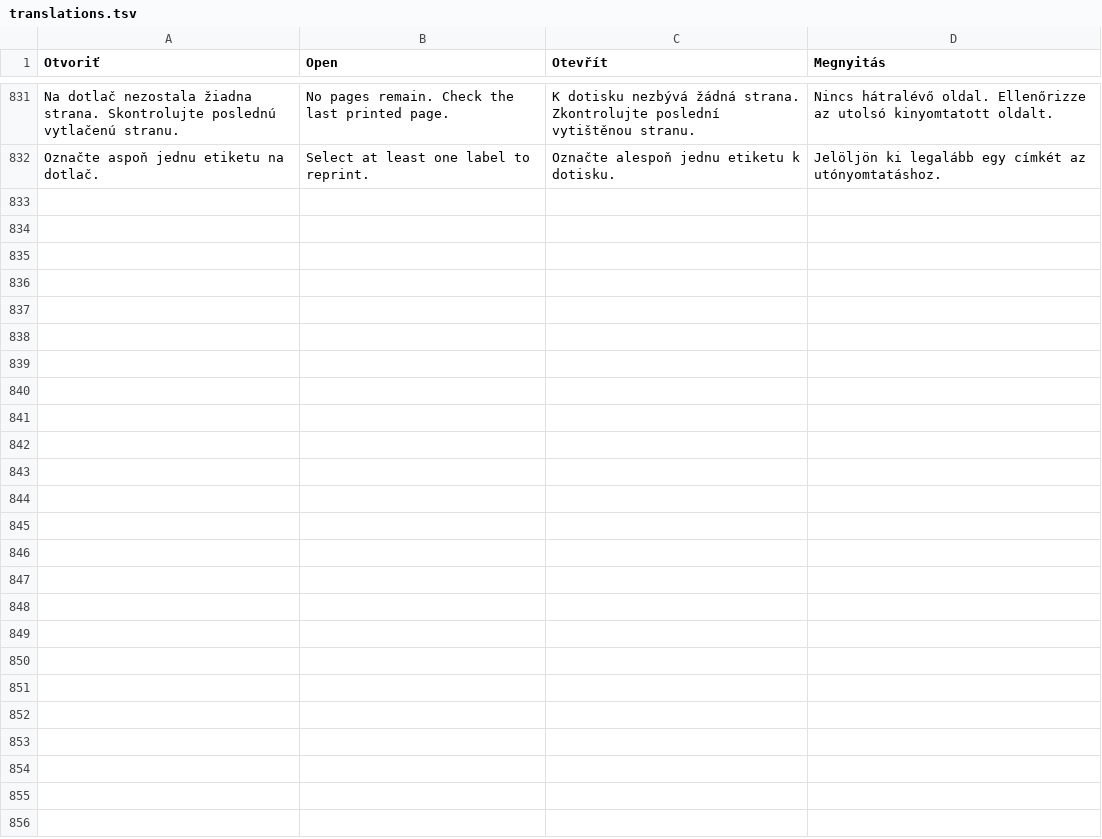
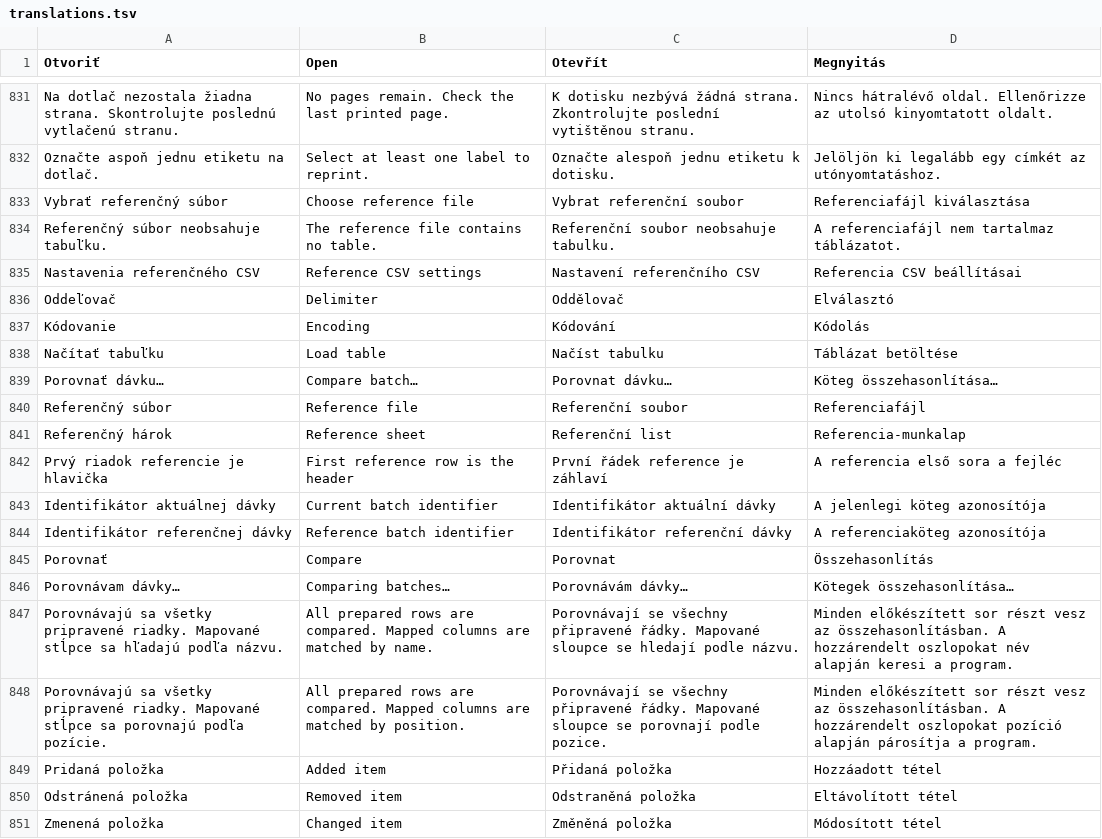
Before and after one commit to ndxnraw/labeldesigner, a TSV file: src/LabelDesigner/translations.tsv, drawn as a sheet; only a part is shown, gaps mark what is left out; the diff covers the shown part only; the diff names each change by its address in the sheet, - before the commit and + after, or states it on an @@ line.

Commit message:
Compare repeated batches against a reference file

```diff
--- a/src/LabelDesigner/translations.tsv
+++ b/src/LabelDesigner/translations.tsv
+row 833: Vybrať referenčný súbor | Choose reference file | Vybrat referenční soubor | Referenciafájl kiválasztása
+row 834: Referenčný súbor neobsahuje tabuľku. | The reference file contains no table. | Referenční soubor neobsahuje tabulku. | A referenciafájl nem tartalmaz táblázatot.
+row 835: Nastavenia referenčného CSV | Reference CSV settings | Nastavení referenčního CSV | Referencia CSV beállításai
+row 836: Oddeľovač | Delimiter | Oddělovač | Elválasztó
+row 837: Kódovanie | Encoding | Kódování | Kódolás
+row 838: Načítať tabuľku | Load table | Načíst tabulku | Táblázat betöltése
+row 839: Porovnať dávku… | Compare batch… | Porovnat dávku… | Köteg összehasonlítása…
+row 840: Referenčný súbor | Reference file | Referenční soubor | Referenciafájl
+row 841: Referenčný hárok | Reference sheet | Referenční list | Referencia-munkalap
+row 842: Prvý riadok referencie je hlavička | First reference row is the header | První řádek reference je záhlaví | A referencia első sora a fejléc
+row 843: Identifikátor aktuálnej dávky | Current batch identifier | Identifikátor aktuální dávky | A jelenlegi köteg azonosítója
+row 844: Identifikátor referenčnej dávky | Reference batch identifier | Identifikátor referenční dávky | A referenciaköteg azonosítója
+row 845: Porovnať | Compare | Porovnat | Összehasonlítás
+row 846: Porovnávam dávky… | Comparing batches… | Porovnávám dávky… | Kötegek összehasonlítása…
+row 847: Porovnávajú sa všetky pripravené riadky. Mapované stĺpce sa hľadajú podľa názvu. | All prepared rows are compared. Mapped columns are matched by name. | Porovnávají se všechny připravené řádky. Mapované sloupce se hledají podle názvu. | Minden előkészített sor részt vesz az összehasonlításban. A hozzárendelt oszlopokat név alapján keresi a program.
+row 848: Porovnávajú sa všetky pripravené riadky. Mapované stĺpce sa porovnajú podľa pozície. | All prepared rows are compared. Mapped columns are matched by position. | Porovnávají se všechny připravené řádky. Mapované sloupce se porovnají podle pozice. | Minden előkészített sor részt vesz az összehasonlításban. A hozzárendelt oszlopokat pozíció alapján párosítja a program.
+row 849: Pridaná položka | Added item | Přidaná položka | Hozzáadott tétel
+row 850: Odstránená položka | Removed item | Odstraněná položka | Eltávolított tétel
+row 851: Zmenená položka | Changed item | Změněná položka | Módosított tétel
```
Also changed, not shown: 13 added rows elsewhere in this file, 9 other files.
